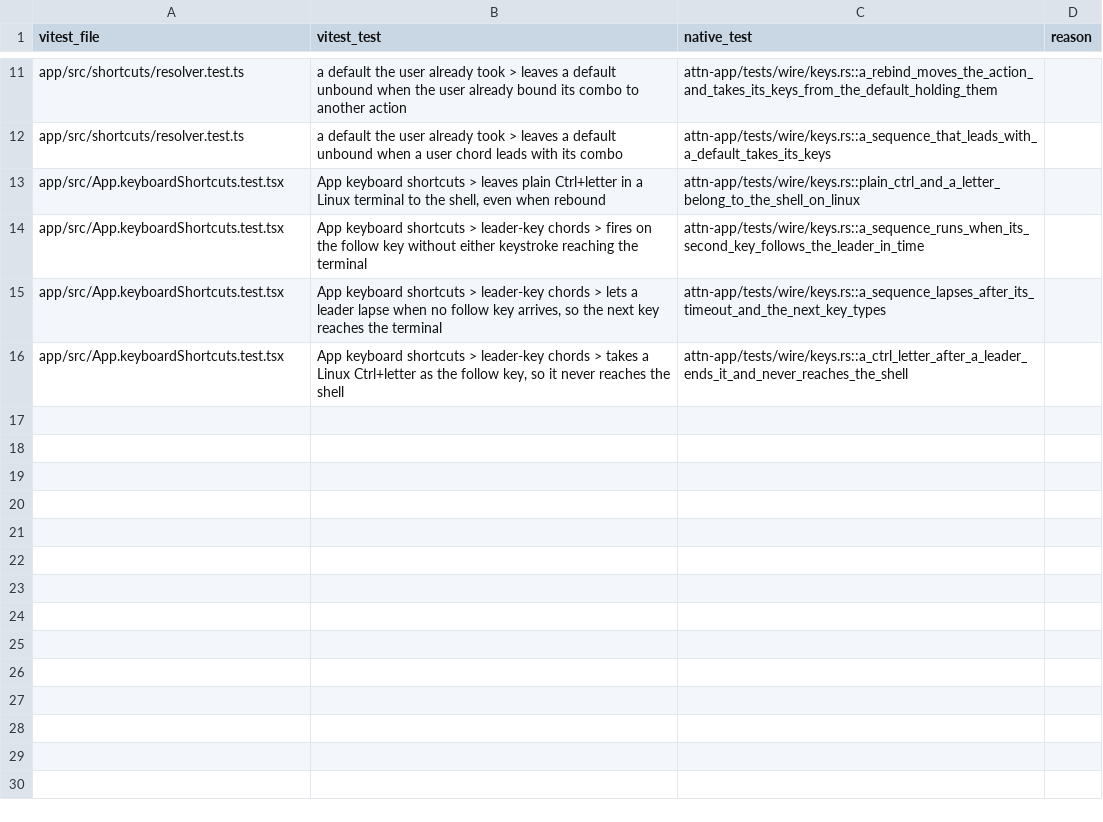
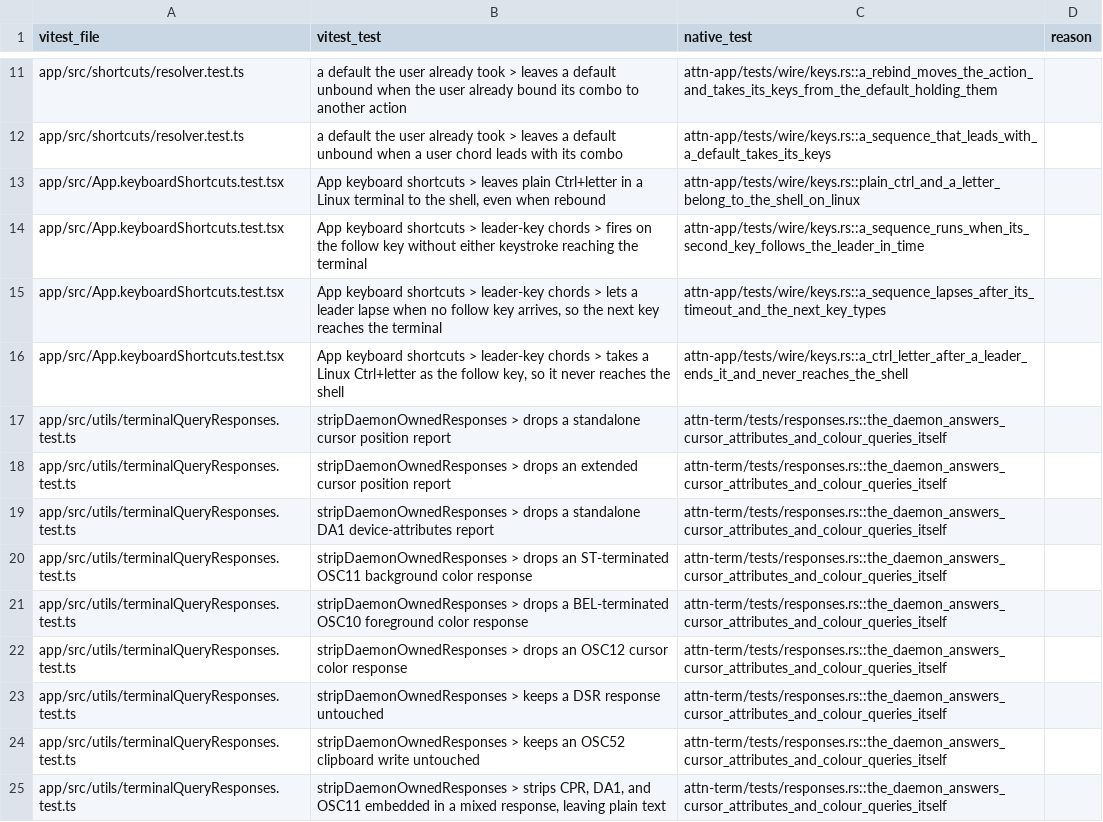
Before and after one commit to SolenesInc/attn, a TSV file: native/parity/wire.tsv, drawn as a sheet; only a part is shown, gaps mark what is left out; the diff names each change by its address in the sheet, - before the commit and + after, or states it on an @@ line.

```diff
--- a/native/parity/wire.tsv
+++ b/native/parity/wire.tsv
+row 17: app/src/utils/terminalQueryResponses.test.ts | stripDaemonOwnedResponses > drops a standalone cursor position report | attn-term/tests/responses.rs::the_daemon_answers_cursor_attributes_and_colour_queries_itself
+row 18: app/src/utils/terminalQueryResponses.test.ts | stripDaemonOwnedResponses > drops an extended cursor position report | attn-term/tests/responses.rs::the_daemon_answers_cursor_attributes_and_colour_queries_itself
+row 19: app/src/utils/terminalQueryResponses.test.ts | stripDaemonOwnedResponses > drops a standalone DA1 device-attributes report | attn-term/tests/responses.rs::the_daemon_answers_cursor_attributes_and_colour_queries_itself
+row 20: app/src/utils/terminalQueryResponses.test.ts | stripDaemonOwnedResponses > drops an ST-terminated OSC11 background color response | attn-term/tests/responses.rs::the_daemon_answers_cursor_attributes_and_colour_queries_itself
+row 21: app/src/utils/terminalQueryResponses.test.ts | stripDaemonOwnedResponses > drops a BEL-terminated OSC10 foreground color response | attn-term/tests/responses.rs::the_daemon_answers_cursor_attributes_and_colour_queries_itself
+row 22: app/src/utils/terminalQueryResponses.test.ts | stripDaemonOwnedResponses > drops an OSC12 cursor color response | attn-term/tests/responses.rs::the_daemon_answers_cursor_attributes_and_colour_queries_itself
+row 23: app/src/utils/terminalQueryResponses.test.ts | stripDaemonOwnedResponses > keeps a DSR response untouched | attn-term/tests/responses.rs::the_daemon_answers_cursor_attributes_and_colour_queries_itself
+row 24: app/src/utils/terminalQueryResponses.test.ts | stripDaemonOwnedResponses > keeps an OSC52 clipboard write untouched | attn-term/tests/responses.rs::the_daemon_answers_cursor_attributes_and_colour_queries_itself
+row 25: app/src/utils/terminalQueryResponses.test.ts | stripDaemonOwnedResponses > strips CPR, DA1, and OSC11 embedded in a mixed response, leaving plain text | attn-term/tests/responses.rs::the_daemon_answers_cursor_attributes_and_colour_queries_itself
```
Also changed, not shown: 17 other files.
